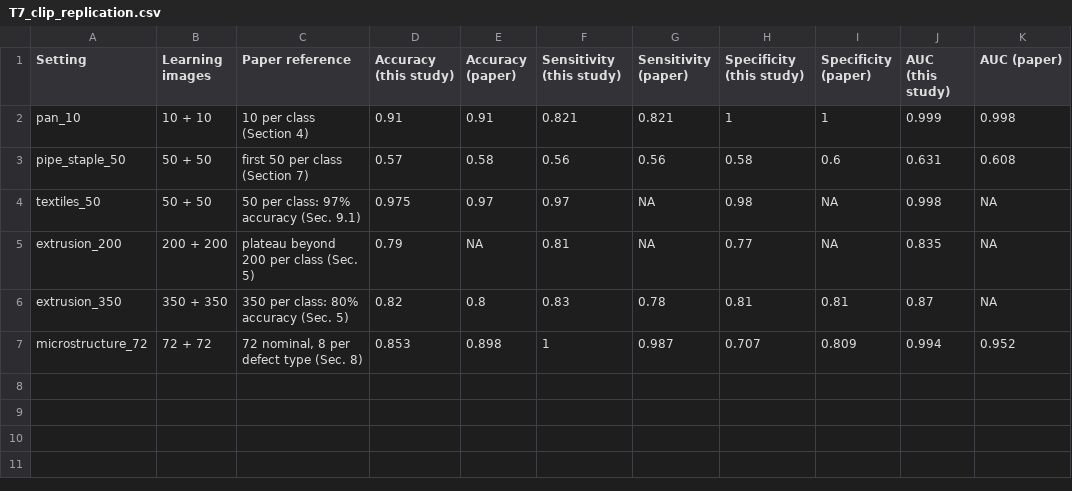
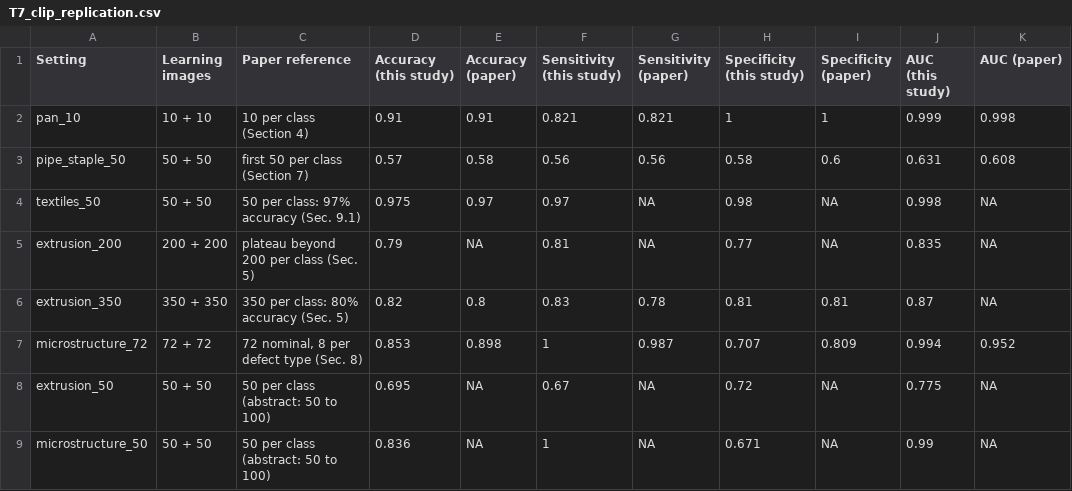
Before and after one commit to fmegahed/decision-models-for-industrial-image-qc, a CSV file: tables/T7_clip_replication.csv, drawn as a sheet; the diff names each change by its address in the sheet, - before the commit and + after, or states it on an @@ line.

```diff
--- a/tables/T7_clip_replication.csv
+++ b/tables/T7_clip_replication.csv
+row 8: extrusion_50 | 50 + 50 | 50 per class (abstract: 50 to 100) | 0.695 | NA | 0.67 | NA | 0.72 | NA | 0.775 | NA
+row 9: microstructure_50 | 50 + 50 | 50 per class (abstract: 50 to 100) | 0.836 | NA | 1 | NA | 0.671 | NA | 0.99 | NA
```
Also changed, not shown: results/clip_paper/summary.csv, results/clip_paper/tuned_thresholds.csv, 22 other files.
